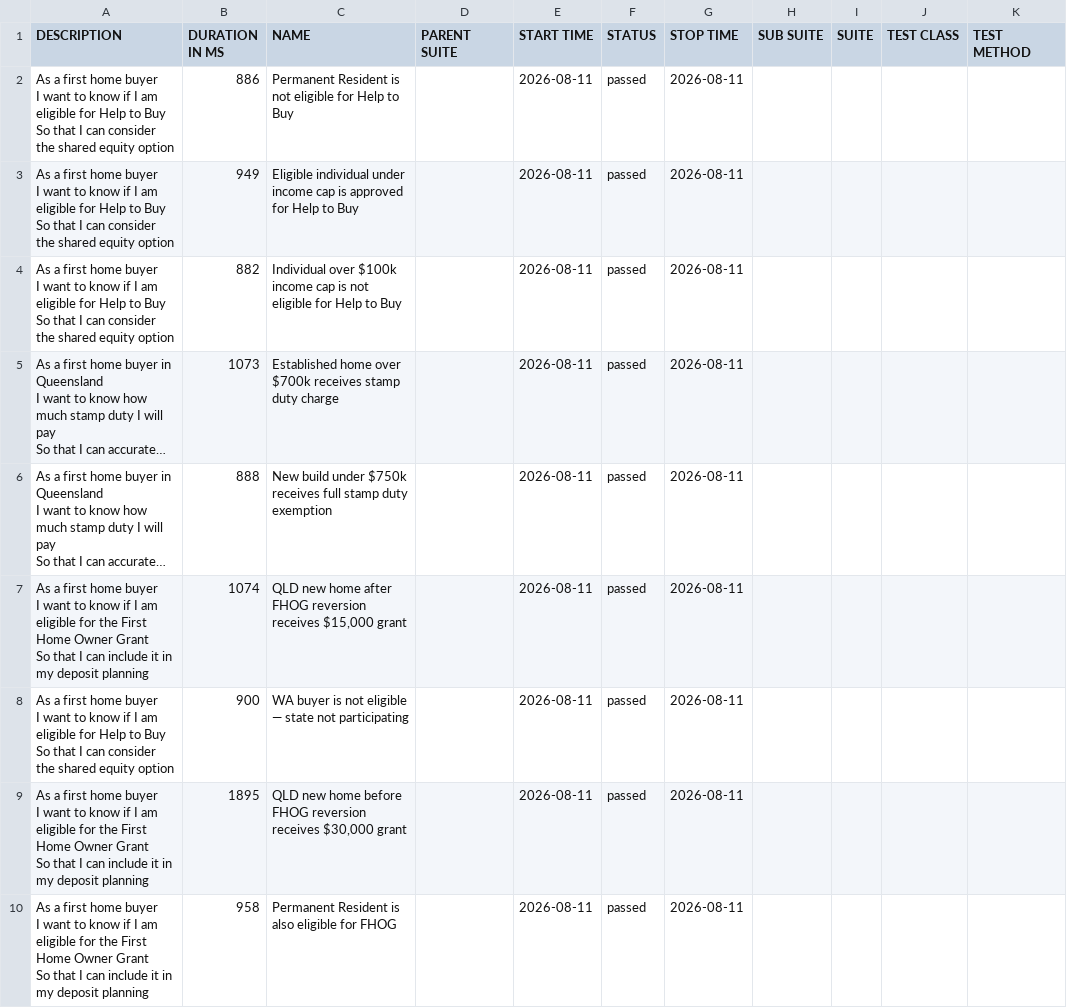
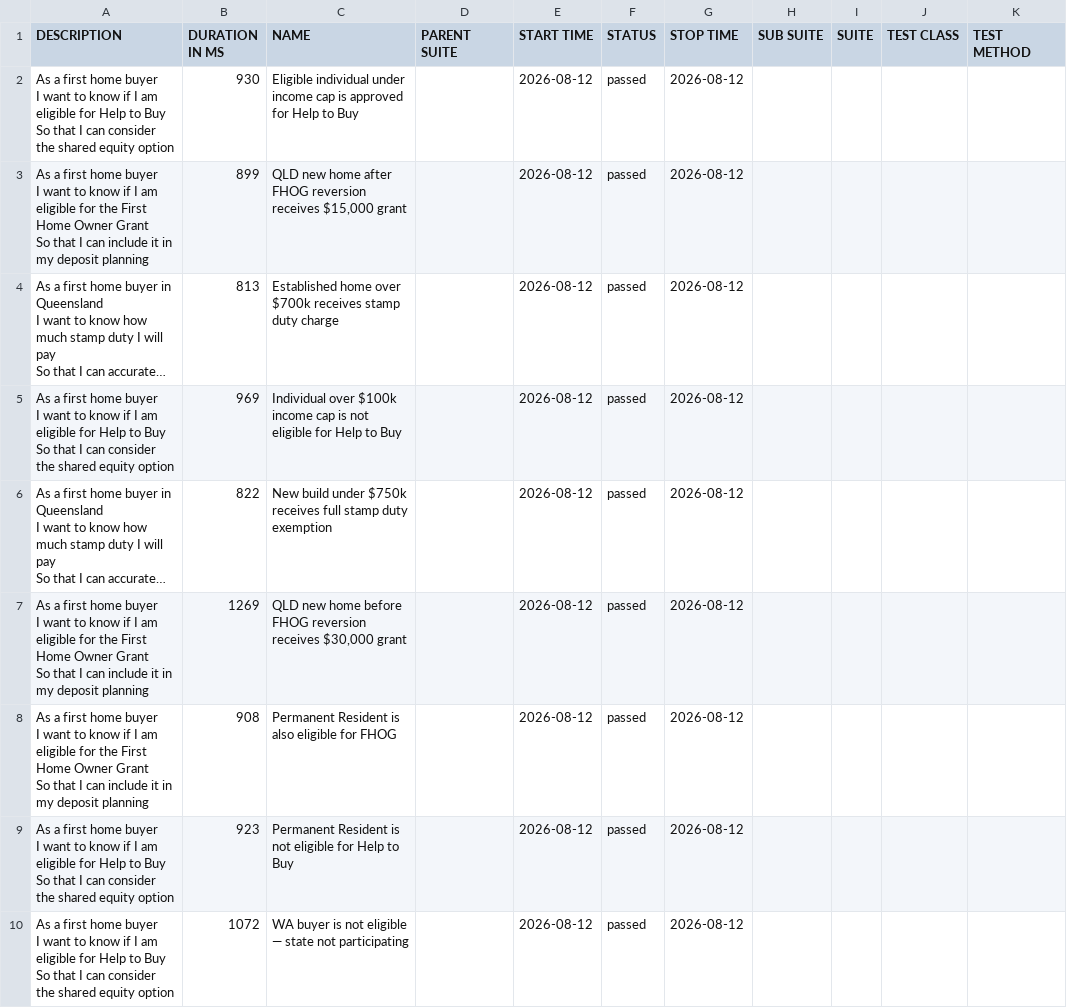
Before and after one commit to imon-buragohain/myfingoal-automation, a CSV file: latest/data/suites.csv, drawn as a sheet; long unchanged cells end in …; removed rows and columns are numbered as before the commit, all else as after; ↵ is a line break in a cell; the diff names each change by its address in the sheet, - before the commit and + after, or states it on an @@ line.

```diff
--- a/latest/data/suites.csv
+++ b/latest/data/suites.csv
-row 2: As a first home buyer ↵ I want to know if I am eligible for Help to Buy ↵ So that I can consider the shared equity option | 886 | Permanent Resident is not eligible for Help to Buy |  | 2026-08-11 | passed | 2026-08-11
-B2 (DURATION IN MS): 949
+B2 (DURATION IN MS): 930
-E2 (START TIME): 2026-08-11
+E2 (START TIME): 2026-08-12
-G2 (STOP TIME): 2026-08-11
+G2 (STOP TIME): 2026-08-12
-row 4: As a first home buyer ↵ I want to know if I am eligible for Help to Buy ↵ So that I can consider the shared equity option | 882 | Individual over $100k income cap is not eligible for Help to Buy |  | 2026-08-11 | passed | 2026-08-11
+row 3: As a first home buyer ↵ I want to know if I am eligible for the First Home Owner Grant ↵ So that I can include it in my deposit planning | 899 | QLD new home after FHOG reversion receives $15,000 grant |  | 2026-08-12 | passed | 2026-08-12
-B4 (DURATION IN MS): 1073
+B4 (DURATION IN MS): 813
-E4 (START TIME): 2026-08-11
+E4 (START TIME): 2026-08-12
-G4 (STOP TIME): 2026-08-11
+G4 (STOP TIME): 2026-08-12
+row 5: As a first home buyer ↵ I want to know if I am eligible for Help to Buy ↵ So that I can consider the shared equity option | 969 | Individual over $100k income cap is not eligible for Help to Buy |  | 2026-08-12 | passed | 2026-08-12
-B6 (DURATION IN MS): 888
+B6 (DURATION IN MS): 822
-E6 (START TIME): 2026-08-11
+E6 (START TIME): 2026-08-12
-G6 (STOP TIME): 2026-08-11
+G6 (STOP TIME): 2026-08-12
-row 7: As a first home buyer ↵ I want to know if I am eligible for the First Home Owner Grant ↵ So that I can include it in my deposit planning | 1074 | QLD new home after FHOG reversion receives $15,000 grant |  | 2026-08-11 | passed | 2026-08-11
-row 8: As a first home buyer ↵ I want to know if I am eligible for Help to Buy ↵ So that I can consider the shared equity option | 900 | WA buyer is not eligible — state not participating |  | 2026-08-11 | passed | 2026-08-11
-B7 (DURATION IN MS): 1895
+B7 (DURATION IN MS): 1269
-E7:E8 (START TIME): 2026-08-11
+E7:E8 (START TIME): 2026-08-12
-G7:G8 (STOP TIME): 2026-08-11
+G7:G8 (STOP TIME): 2026-08-12
-B8 (DURATION IN MS): 958
+B8 (DURATION IN MS): 908
+row 9: As a first home buyer ↵ I want to know if I am eligible for Help to Buy ↵ So that I can consider the shared equity option | 923 | Permanent Resident is not eligible for Help to Buy |  | 2026-08-12 | passed | 2026-08-12
+row 10: As a first home buyer ↵ I want to know if I am eligible for Help to Buy ↵ So that I can consider the shared equity option | 1072 | WA buyer is not eligible — state not participating |  | 2026-08-12 | passed | 2026-08-12
```
Also changed, not shown: 33 other files.
